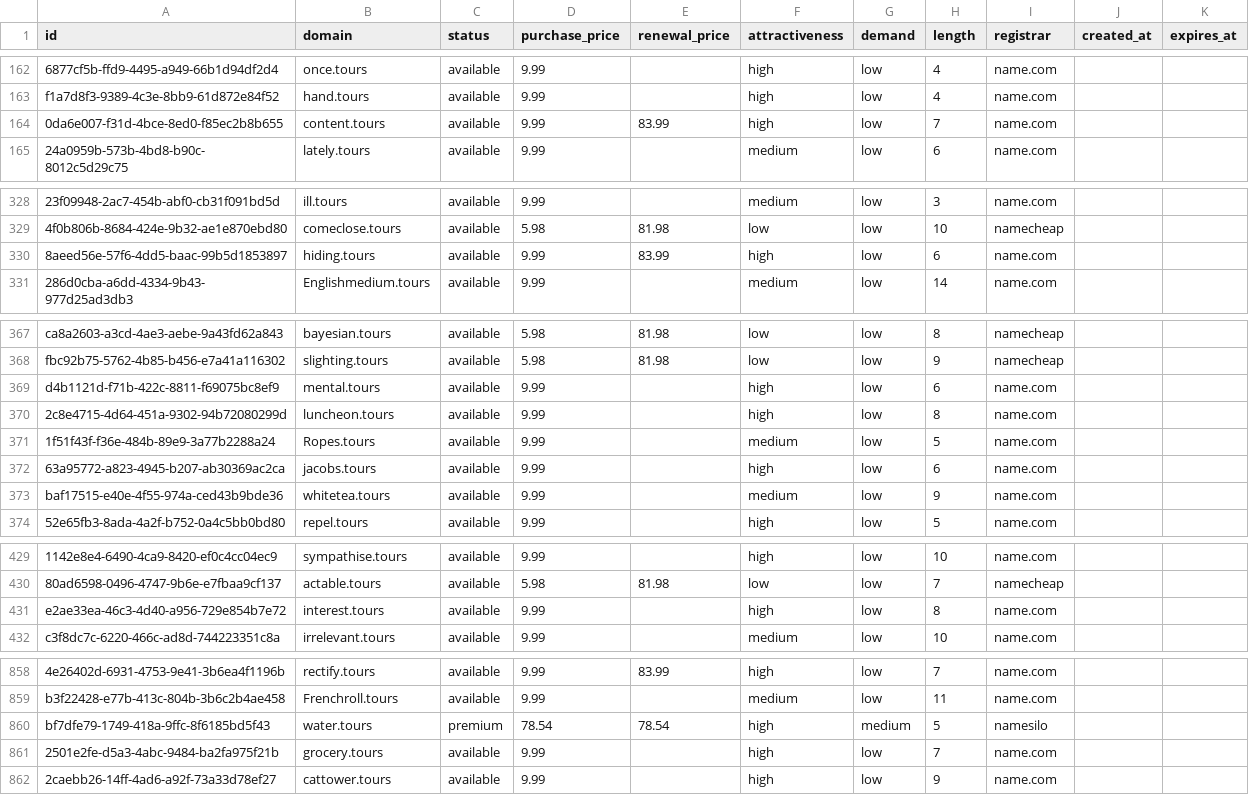
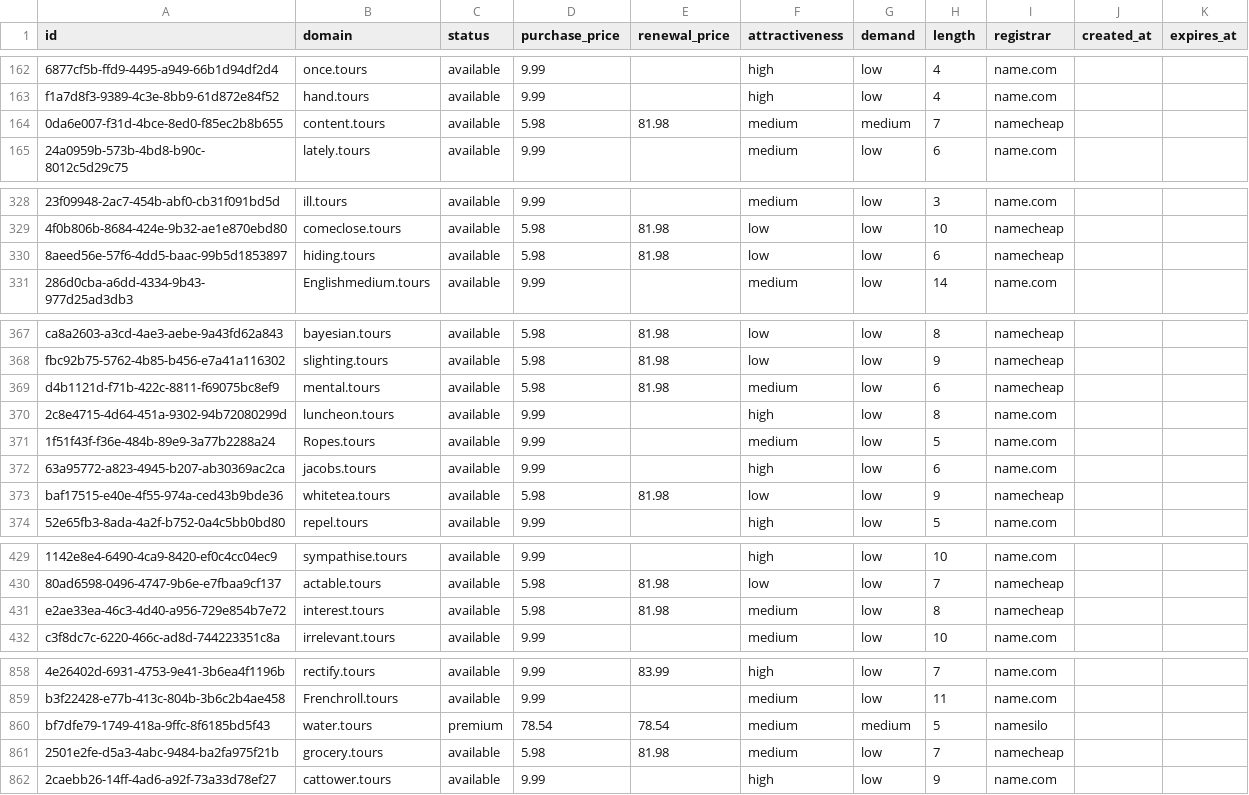
Before and after one commit to UniqueDomains/tours-oneword-domains, a CSV file: tours.csv, drawn as a sheet; only a part is shown, gaps mark what is left out; the diff covers the shown part only; the diff names each change by its address in the sheet, - before the commit and + after, or states it on an @@ line.

Commit message:
Domains update

```diff
--- a/tours.csv
+++ b/tours.csv
-D164 (purchase_price): 9.99
+D164 (purchase_price): 5.98
-E164 (renewal_price): 83.99
+E164 (renewal_price): 81.98
-F164 (attractiveness): high
+F164 (attractiveness): medium
-G164 (demand): low
+G164 (demand): medium
-I164 (registrar): name.com
+I164 (registrar): namecheap
-D330 (purchase_price): 9.99
+D330 (purchase_price): 5.98
-E330 (renewal_price): 83.99
+E330 (renewal_price): 81.98
-F330 (attractiveness): high
+F330 (attractiveness): low
-I330 (registrar): name.com
+I330 (registrar): namecheap
-D369 (purchase_price): 9.99
+D369 (purchase_price): 5.98
-E369 (renewal_price): (empty)
+E369 (renewal_price): 81.98
-F369 (attractiveness): high
+F369 (attractiveness): medium
-I369 (registrar): name.com
+I369 (registrar): namecheap
-D373 (purchase_price): 9.99
+D373 (purchase_price): 5.98
-E373 (renewal_price): (empty)
+E373 (renewal_price): 81.98
-F373 (attractiveness): medium
+F373 (attractiveness): low
-I373 (registrar): name.com
+I373 (registrar): namecheap
-D431 (purchase_price): 9.99
+D431 (purchase_price): 5.98
-E431 (renewal_price): (empty)
+E431 (renewal_price): 81.98
-F431 (attractiveness): high
+F431 (attractiveness): medium
-I431 (registrar): name.com
+I431 (registrar): namecheap
-F860:F861 (attractiveness): high
+F860:F861 (attractiveness): medium
-D861 (purchase_price): 9.99
+D861 (purchase_price): 5.98
-E861 (renewal_price): (empty)
+E861 (renewal_price): 81.98
-I861 (registrar): name.com
+I861 (registrar): namecheap
```
Also changed, not shown: 4 edited cells elsewhere in this file, 4 other files.
